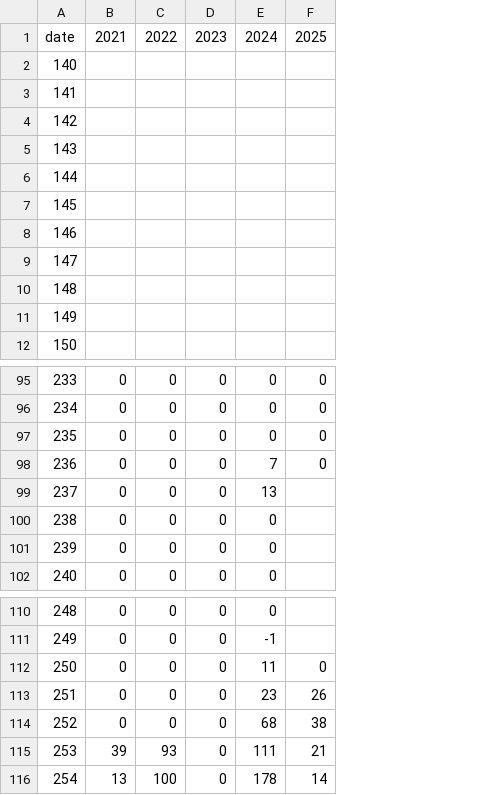
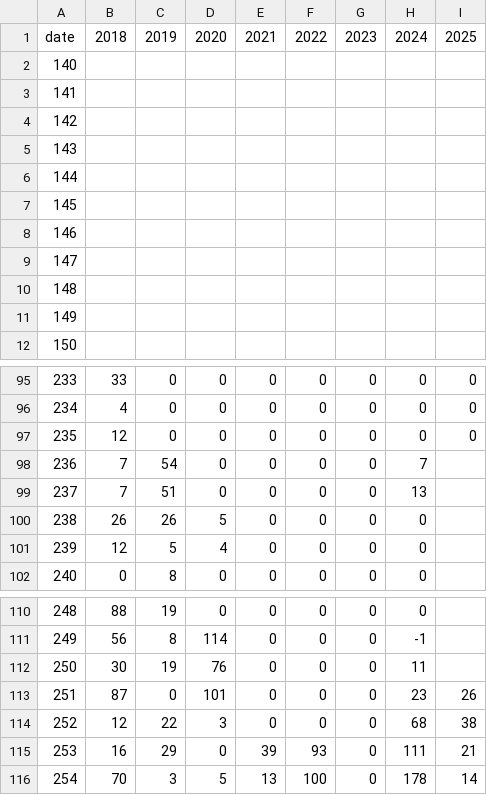
Before and after one commit to commfish/Chilkat_Sockeye, a CSV file: coho_apportionment/data/chilkat_coho.csv, drawn as a sheet; only a part is shown, gaps mark what is left out; addresses are those after the commit; the diff names each change by its address in the sheet, - before the commit and + after, or states it on an @@ line.

```diff
--- a/coho_apportionment/data/chilkat_coho.csv
+++ b/coho_apportionment/data/chilkat_coho.csv
+column B, row 1: 2018; rows 95-102: 33 | 4 | 12 | 7 | 7 | 26 | 12 | 0; rows 110-116: 88 | 56 | 30 | 87 | 12 | 16 | 70
+column C, row 1: 2019; rows 95-102: 0 | 0 | 0 | 54 | 51 | 26 | 5 | 8; rows 110-116: 19 | 8 | 19 | 0 | 22 | 29 | 3
+column D, row 1: 2020; rows 95-102: 0 | 0 | 0 | 0 | 0 | 5 | 4 | 0; rows 110-116: 0 | 114 | 76 | 101 | 3 | 0 | 5
-I98: 0
+I98: (empty)
-I112: 0
+I112: (empty)
```
Also changed, not shown: coho_apportionment/output/global_imputed_transform.csv, 2 other files.
